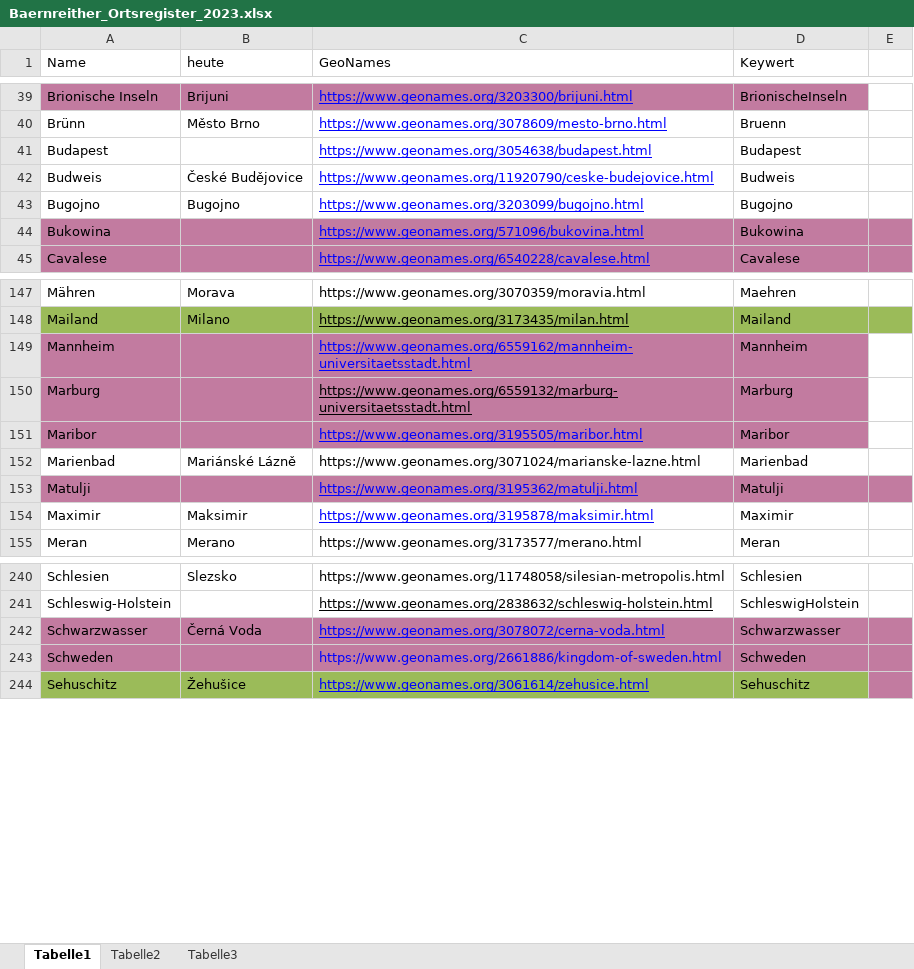
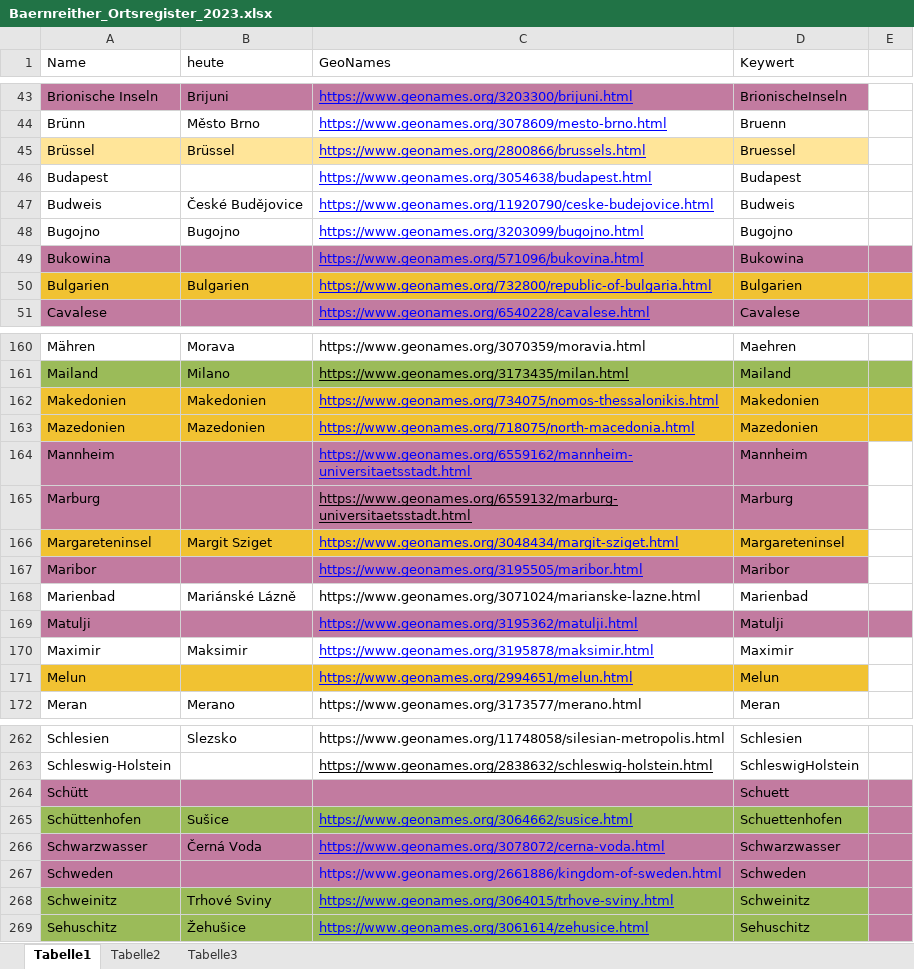
Before and after one commit to KfNGOe/baernreither-data, an Excel workbook: data/xlsx/Baernreither_Ortsregister_2023.xlsx, sheet Tabelle1, drawn as a sheet; only a part is shown, gaps mark what is left out; values as stored, in another font and other column widths than the file's, no borders; table styles not drawn; the diff covers the shown part only; the diff names each change by its address in the sheet, - before the commit and + after, or states it on an @@ line.

```diff
--- a/data/xlsx/Baernreither_Ortsregister_2023.xlsx (sheet Tabelle1)
+++ b/data/xlsx/Baernreither_Ortsregister_2023.xlsx (sheet Tabelle1)
+row 45: Brüssel | Brüssel | https://www.geonames.org/2800866/brussels.html | Bruessel
+row 50: Bulgarien | Bulgarien | https://www.geonames.org/732800/republic-of-bulgaria.html | Bulgarien
+row 162: Makedonien | Makedonien | https://www.geonames.org/734075/nomos-thessalonikis.html | Makedonien
+row 163: Mazedonien | Mazedonien | https://www.geonames.org/718075/north-macedonia.html | Mazedonien
+row 166: Margareteninsel | Margit Sziget | https://www.geonames.org/3048434/margit-sziget.html | Margareteninsel
+row 171: Melun |  | https://www.geonames.org/2994651/melun.html | Melun
+row 264: Schütt |  |  | Schuett
+row 265: Schüttenhofen | Sušice | https://www.geonames.org/3064662/susice.html | Schuettenhofen
+row 268: Schweinitz | Trhové Sviny | https://www.geonames.org/3064015/trhove-sviny.html | Schweinitz
```
Also changed, not shown: 19 added rows elsewhere in this sheet, data/xlsx/Baernreither_Index_2023.xlsx, data/xlsx/Baernreither_Personenregister_2024.xlsx, 1 other file.
